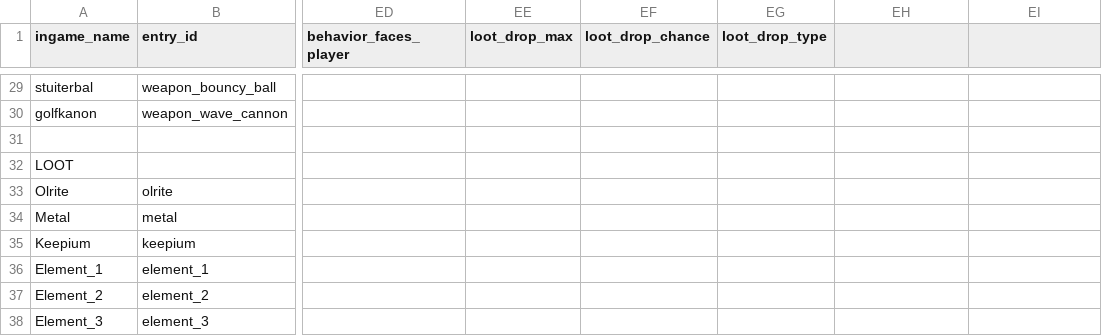
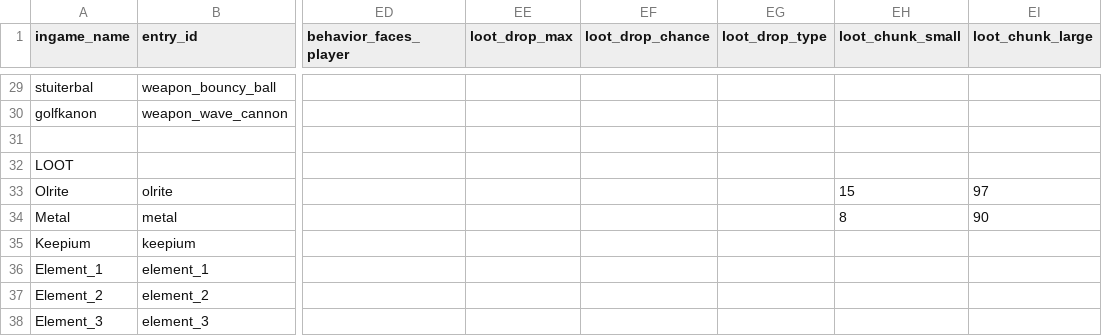
Before and after one commit to GuppyJanssen/godot-hub, a CSV file: Systems/ssot.csv, drawn as a sheet; only a part is shown, gaps mark what is left out; the diff names each change by its address in the sheet, - before the commit and + after, or states it on an @@ line.

```diff
--- a/Systems/ssot.csv
+++ b/Systems/ssot.csv
-EH1: (empty)
+EH1: loot_chunk_small
-EI1: (empty)
+EI1: loot_chunk_large
-EH33 (loot_chunk_small): (empty)
+EH33 (loot_chunk_small): 15
-EI33 (loot_chunk_large): (empty)
+EI33 (loot_chunk_large): 97
-EH34 (loot_chunk_small): (empty)
+EH34 (loot_chunk_small): 8
-EI34 (loot_chunk_large): (empty)
+EI34 (loot_chunk_large): 90
```
Also changed, not shown: 7 other files.
